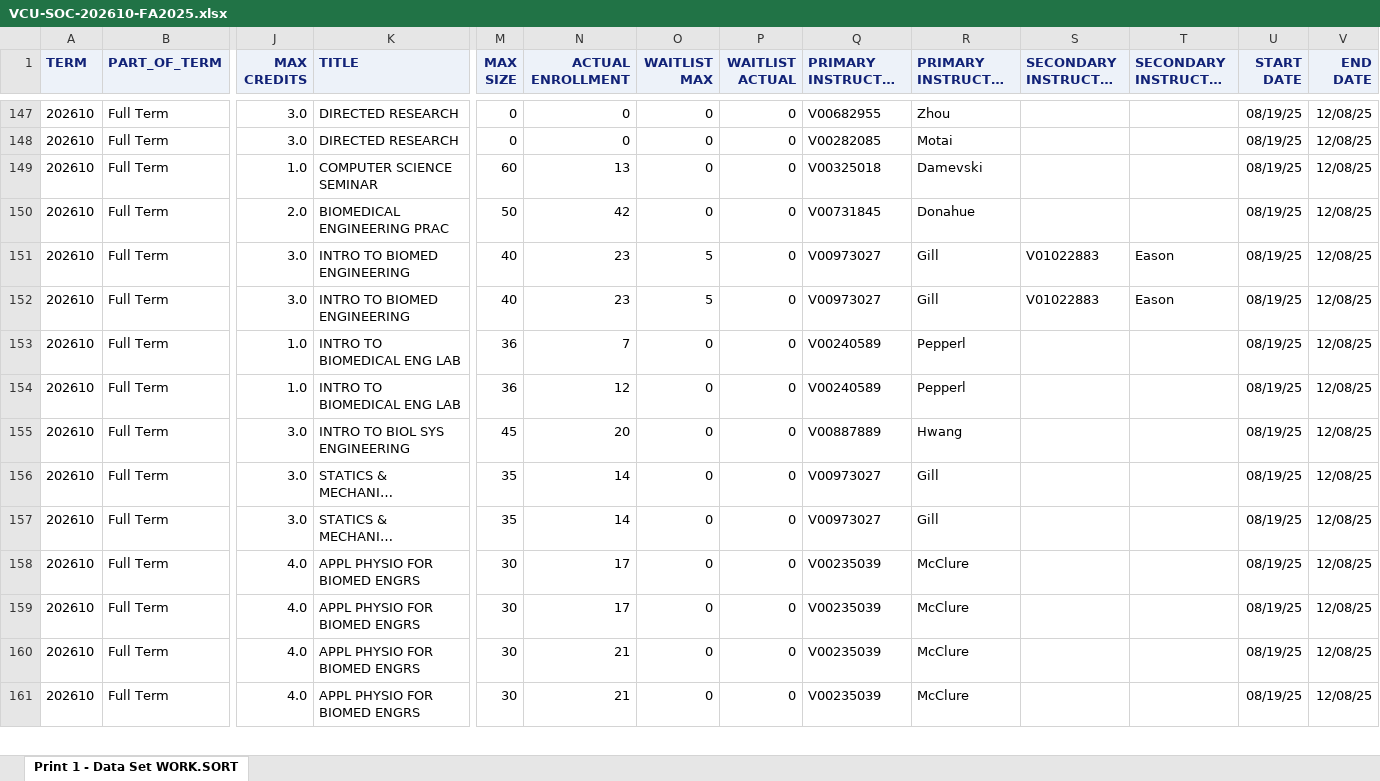
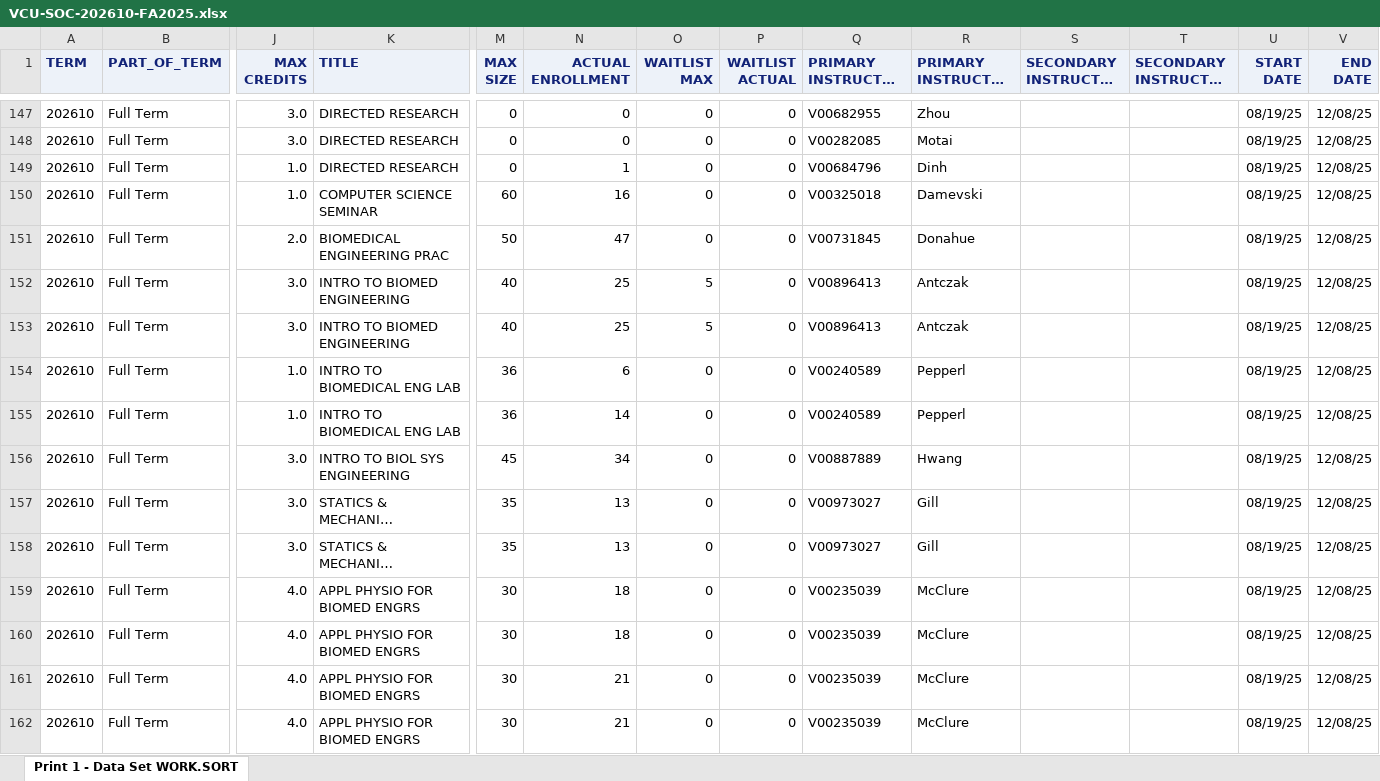
Before and after one commit to vcu-ssg/ssg-quarto-soc-analysis, an Excel workbook: docs/data/VCU-SOC-202610-FA2025.xlsx, sheet Print 1 - Data Set WORK.SORT, drawn as a sheet; only a part is shown, gaps mark what is left out; long unchanged cells end in …; values as stored, in another font and other column widths than the file's, no borders; addresses are those after the commit; rows hold the shown columns only; the diff covers the shown part only; the diff names each change by its address in the sheet, - before the commit and + after, or states it on an @@ line.

Commit message:
updated with fresh data

```diff
--- a/docs/data/VCU-SOC-202610-FA2025.xlsx (sheet Print 1 - Data Set WORK.SORT)
+++ b/docs/data/VCU-SOC-202610-FA2025.xlsx (sheet Print 1 - Data Set WORK.SORT)
+row 149: 202610 | Full Term | 1.0 | DIRECTED RESEARCH | 0 | 1 | 0 | 0 | V00684796 | Dinh |  |  | 08/19/25 | 12/08/25
-N150 (ACTUAL ENROLLMENT): 13
+N150 (ACTUAL ENROLLMENT): 16
-N151 (ACTUAL ENROLLMENT): 42
+N151 (ACTUAL ENROLLMENT): 47
-N152:N153 (ACTUAL ENROLLMENT): 23
+N152:N153 (ACTUAL ENROLLMENT): 25
-Q152:Q153 (PRIMARY INSTRUCTOR ID): V00973027
+Q152:Q153 (PRIMARY INSTRUCTOR ID): V00896413
-R152:R153 (PRIMARY INSTRUCTOR LAST NAME): Gill
+R152:R153 (PRIMARY INSTRUCTOR LAST NAME): Antczak
-S152:S153 (SECONDARY INSTRUCTOR ID): V01022883
+S152:S153 (SECONDARY INSTRUCTOR ID): (empty)
-T152:T153 (SECONDARY INSTRUCTOR LAST NAME): Eason
+T152:T153 (SECONDARY INSTRUCTOR LAST NAME): (empty)
-N154 (ACTUAL ENROLLMENT): 7
+N154 (ACTUAL ENROLLMENT): 6
-N155 (ACTUAL ENROLLMENT): 12
+N155 (ACTUAL ENROLLMENT): 14
-N156 (ACTUAL ENROLLMENT): 20
+N156 (ACTUAL ENROLLMENT): 34
-N157:N158 (ACTUAL ENROLLMENT): 14
+N157:N158 (ACTUAL ENROLLMENT): 13
-N159:N160 (ACTUAL ENROLLMENT): 17
+N159:N160 (ACTUAL ENROLLMENT): 18
```
Also changed, not shown: 13 added rows, 3 removed rows and 377 edited cells elsewhere in this sheet, site/data/VCU-SOC-202610-FA2025.xlsx, 51 other files.
